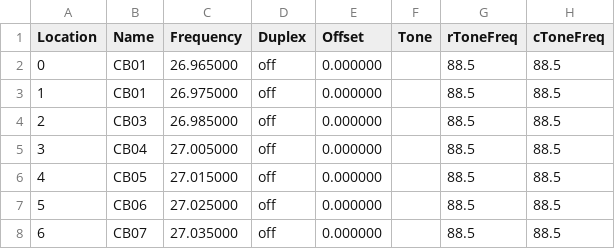
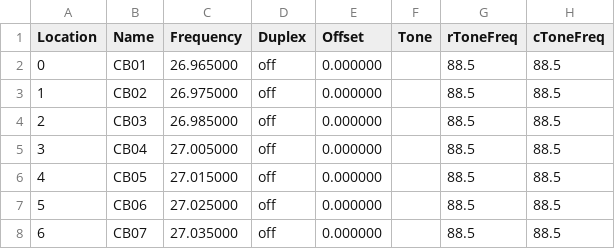
Before and after one commit to VorosEgyes/HAM, a CSV file: Frequency_lists/cb_kozep40.csv, drawn as a sheet; only a part is shown; the diff names each change by its address in the sheet, - before the commit and + after, or states it on an @@ line.

Commit message:
Update cb_kozep40.csv

```diff
--- a/Frequency_lists/cb_kozep40.csv
+++ b/Frequency_lists/cb_kozep40.csv
-B3 (Name): CB01
+B3 (Name): CB02
```
